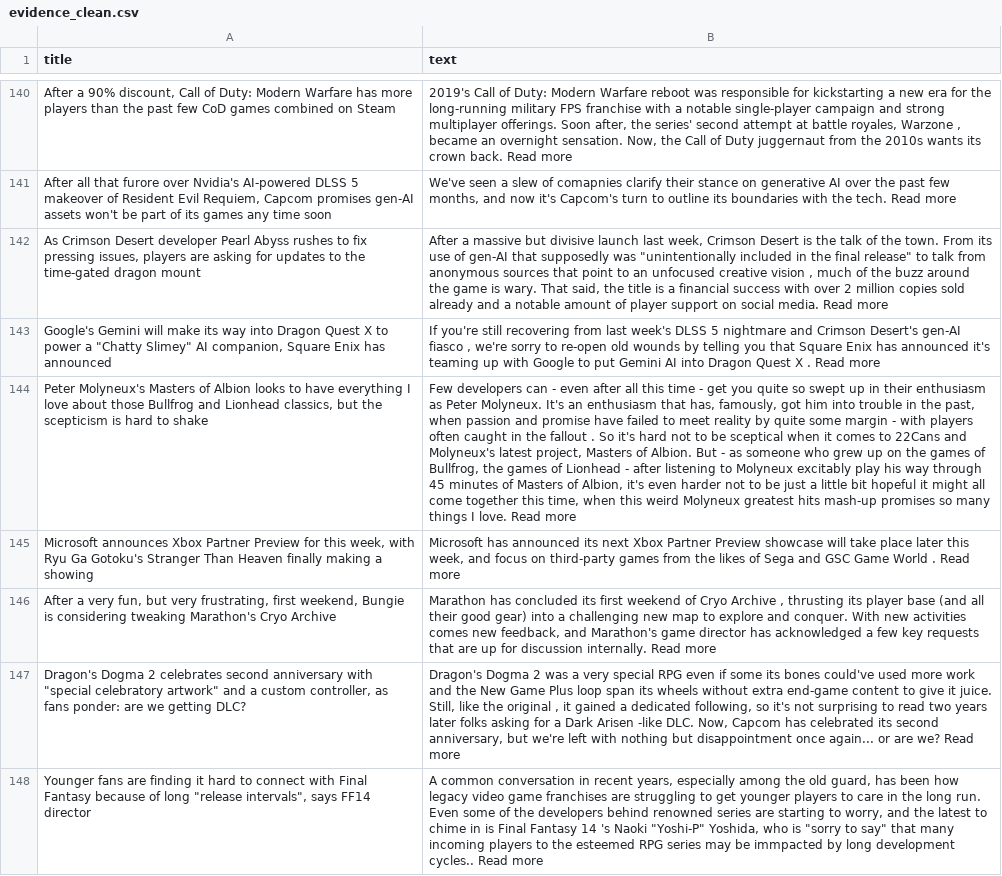
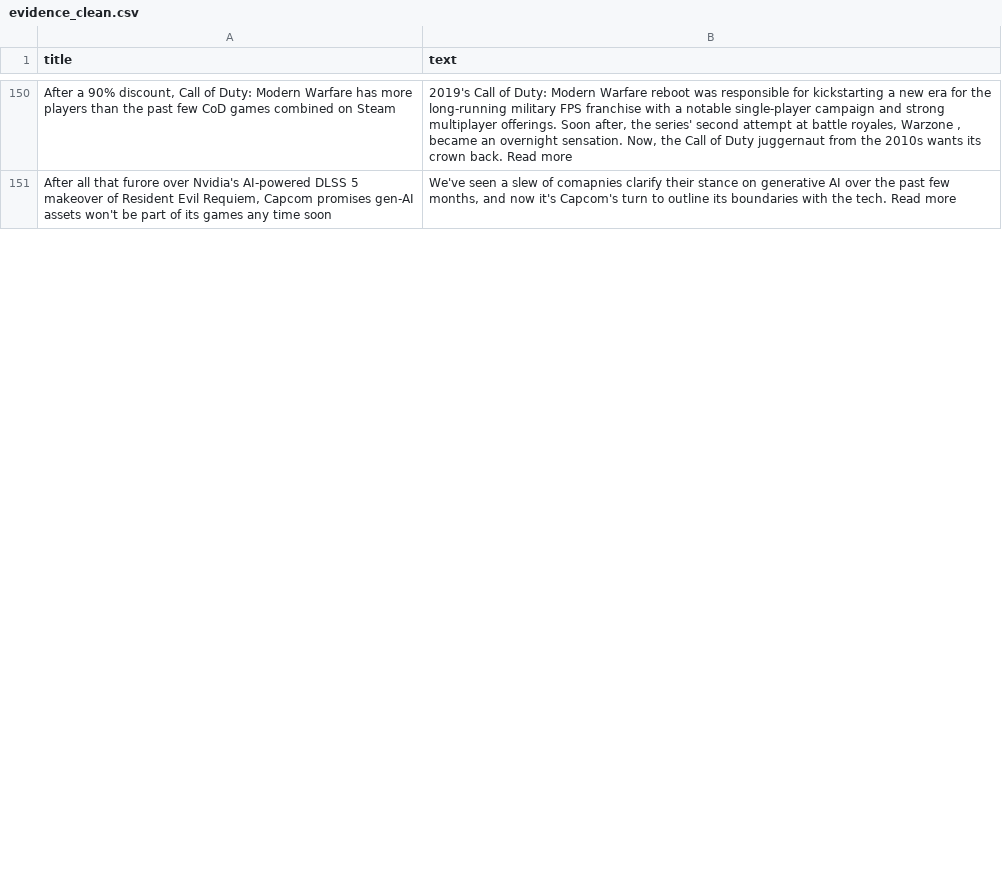
Before and after one commit to ROHIT05-ENG/gaming-news-project, a CSV file: data/evidence/evidence_clean.csv, drawn as a sheet; only a part is shown, gaps mark what is left out; removed rows and columns are numbered as before the commit, all else as after; the diff covers the shown part only; the diff names each change by its address in the sheet, - before the commit and + after, or states it on an @@ line.

```diff
--- a/data/evidence/evidence_clean.csv
+++ b/data/evidence/evidence_clean.csv
-row 142: As Crimson Desert developer Pearl Abyss rushes to fix pressing issues, players are asking for updates to the time-gated dragon mount | After a massive but divisive launch last week, Crimson Desert is the talk of the town. From its use of gen-AI that supposedly was "unintentionally included in the final release" to talk from anonymous sources that point to an unfocused creative vision , much of the buzz around the game is wary. That said, the title is a financial success with over 2 million copies sold already and a notable amount of player support on social media. Read more
-row 143: Google's Gemini will make its way into Dragon Quest X to power a "Chatty Slimey" AI companion, Square Enix has announced | If you're still recovering from last week's DLSS 5 nightmare and Crimson Desert's gen-AI fiasco , we're sorry to re-open old wounds by telling you that Square Enix has announced it's teaming up with Google to put Gemini AI into Dragon Quest X . Read more
-row 144: Peter Molyneux's Masters of Albion looks to have everything I love about those Bullfrog and Lionhead classics, but the scepticism is hard to shake | Few developers can - even after all this time - get you quite so swept up in their enthusiasm as Peter Molyneux. It's an enthusiasm that has, famously, got him into trouble in the past, when passion and promise have failed to meet reality by quite some margin - with players often caught in the fallout . So it's hard not to be sceptical when it comes to 22Cans and Molyneux's latest project, Masters of Albion. But - as someone who grew up on the games of Bullfrog, the games of Lionhead - after listening to Molyneux excitably play his way through 45 minutes of Masters of Albion, it's even harder not to be just a little bit hopeful it might all come together this time, when this weird Molyneux greatest hits mash-up promises so many things I love. Read more
-row 145: Microsoft announces Xbox Partner Preview for this week, with Ryu Ga Gotoku's Stranger Than Heaven finally making a showing | Microsoft has announced its next Xbox Partner Preview showcase will take place later this week, and focus on third-party games from the likes of Sega and GSC Game World . Read more
-row 146: After a very fun, but very frustrating, first weekend, Bungie is considering tweaking Marathon's Cryo Archive | Marathon has concluded its first weekend of Cryo Archive , thrusting its player base (and all their good gear) into a challenging new map to explore and conquer. With new activities comes new feedback, and Marathon's game director has acknowledged a few key requests that are up for discussion internally. Read more
-row 147: Dragon's Dogma 2 celebrates second anniversary with "special celebratory artwork" and a custom controller, as fans ponder: are we getting DLC? | Dragon's Dogma 2 was a very special RPG even if some its bones could've used more work and the New Game Plus loop span its wheels without extra end-game content to give it juice. Still, like the original , it gained a dedicated following, so it's not surprising to read two years later folks asking for a Dark Arisen -like DLC. Now, Capcom has celebrated its second anniversary, but we're left with nothing but disappointment once again... or are we? Read more
-row 148: Younger fans are finding it hard to connect with Final Fantasy because of long "release intervals", says FF14 director | A common conversation in recent years, especially among the old guard, has been how legacy video game franchises are struggling to get younger players to care in the long run. Even some of the developers behind renowned series are starting to worry, and the latest to chime in is Final Fantasy 14 's Naoki "Yoshi-P" Yoshida, who is "sorry to say" that many incoming players to the esteemed RPG series may be immpacted by long development cycles.. Read more
```
Also changed, not shown: 25 added rows, 18 removed rows and 1 moved row elsewhere in this file, data/evidence/evidence_raw.csv.
